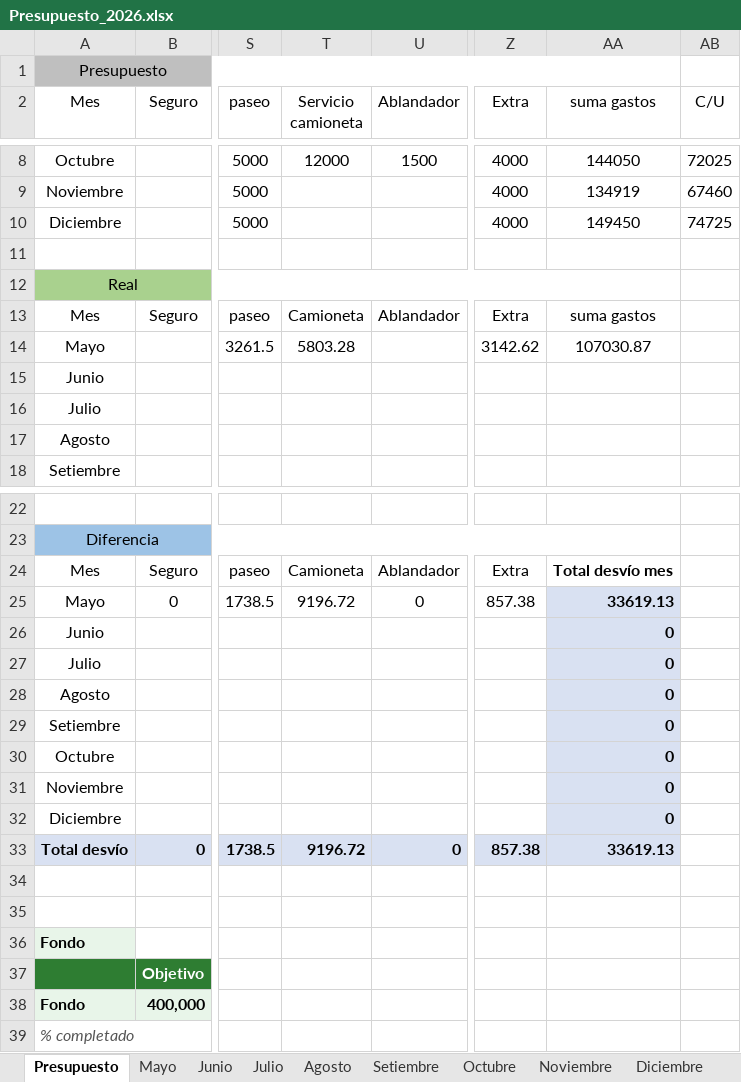
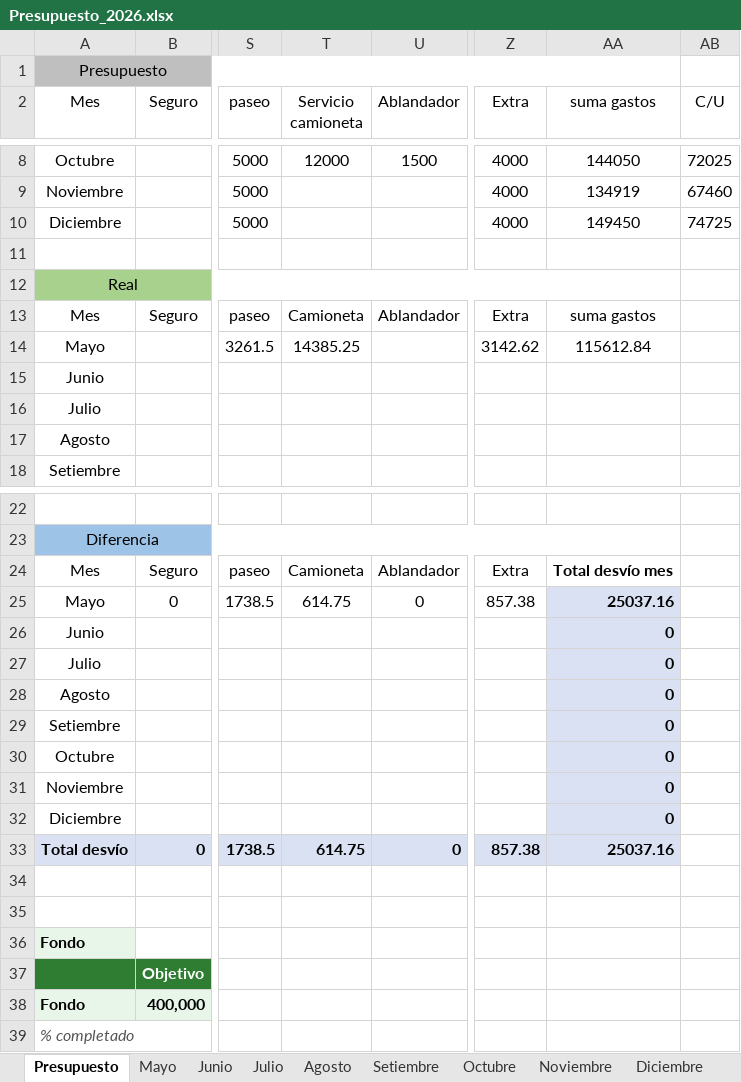
Before and after one commit to PersonalCasa/Presupuesto, an Excel workbook: Presupuesto_2026.xlsx, sheet Presupuesto, drawn as a sheet; only a part is shown, gaps mark what is left out; values as stored, in another font and other column widths than the file's, no borders; conditional formats not drawn; the diff names each change by its address in the sheet, - before the commit and + after, or states it on an @@ line.

Commit message:
Add files via upload

```diff
--- a/Presupuesto_2026.xlsx (sheet Presupuesto)
+++ b/Presupuesto_2026.xlsx (sheet Presupuesto)
-T14 (Servicio camioneta): 5803.28
+T14 (Servicio camioneta): 14385.25
-AA14 (suma gastos): 107030.87
+AA14 (suma gastos): 115612.84
-T25 (Servicio camioneta): 9196.72
+T25 (Servicio camioneta): 614.75
-AA25 (suma gastos): 33619.13
+AA25 (suma gastos): 25037.16
-T33 (Servicio camioneta): 9196.72
+T33 (Servicio camioneta): 614.75
-AA33 (suma gastos): 33619.13
+AA33 (suma gastos): 25037.16
```
Also changed, not shown: sheet Mayo.
